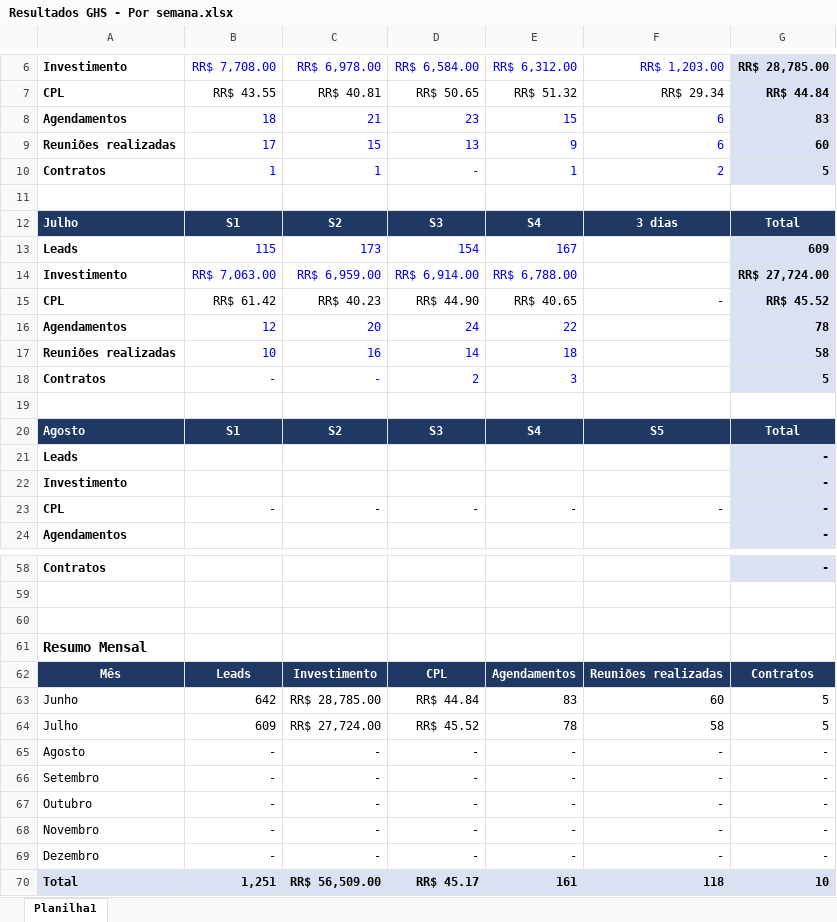
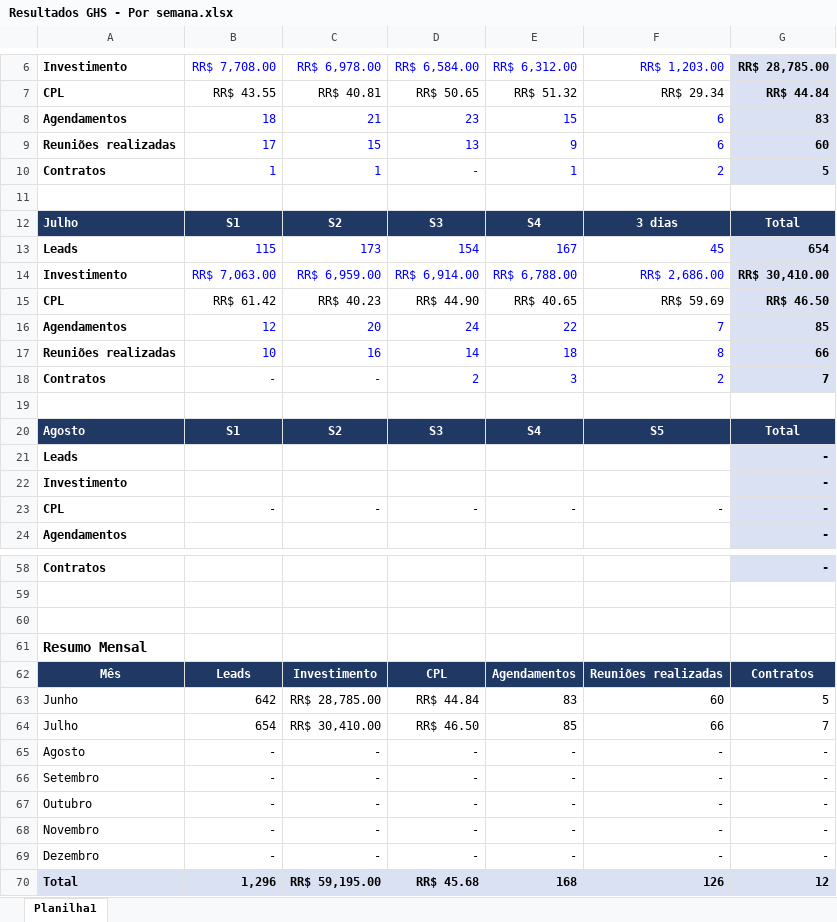
Before and after one commit to pedrohrfranca/GHS, an Excel workbook: Resultados GHS - Por semana.xlsx, sheet Planilha1, drawn as a sheet; only a part is shown, gaps mark what is left out; values as stored, in another font and other column widths than the file's, no borders; removed rows and columns are numbered as before the commit, all else as after; the diff names each change by its address in the sheet, - before the commit and + after, or states it on an @@ line.

```diff
--- a/Resultados GHS - Por semana.xlsx (sheet Planilha1)
+++ b/Resultados GHS - Por semana.xlsx (sheet Planilha1)
-F13: (empty)
+F13: 45
-G13: 609
+G13: 654
-F14: (empty)
+F14: RR$ 2,686.00
-G14: RR$ 27,724.00
+G14: RR$ 30,410.00
-F15: -
+F15: RR$ 59.69
-G15: RR$ 45.52
+G15: RR$ 46.50
-F16: (empty)
+F16: 7
-G16: 78
+G16: 85
-F17: (empty)
+F17: 8
-G17: 58
+G17: 66
-F18: (empty)
+F18: 2
-G18: 5
+G18: 7
-row 64: Julho | 609 | RR$ 27,724.00 | RR$ 45.52 | 78 | 58 | 5
+row 64: Julho | 654 | RR$ 30,410.00 | RR$ 46.50 | 85 | 66 | 7
-row 70: Total | 1,251 | RR$ 56,509.00 | RR$ 45.17 | 161 | 118 | 10
+row 70: Total | 1,296 | RR$ 59,195.00 | RR$ 45.68 | 168 | 126 | 12
```
Also changed, not shown: Indicadores_Performance_Comercial.xlsx, 4 other files.
